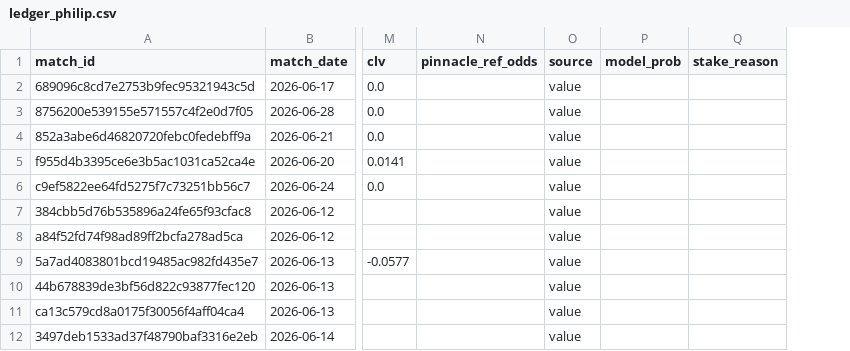
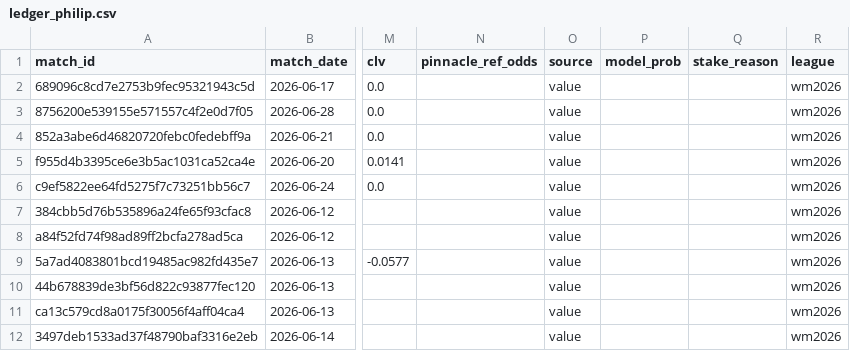
Before and after one commit to Philip3006/sportsbrain, a CSV file: results/ledger_philip.csv, drawn as a sheet; only a part is shown, gaps mark what is left out; the diff names each change by its address in the sheet, - before the commit and + after, or states it on an @@ line.

```diff
--- a/results/ledger_philip.csv
+++ b/results/ledger_philip.csv
+column R (league), rows 2-12: all wm2026
```
Also changed, not shown: 8 other files.
